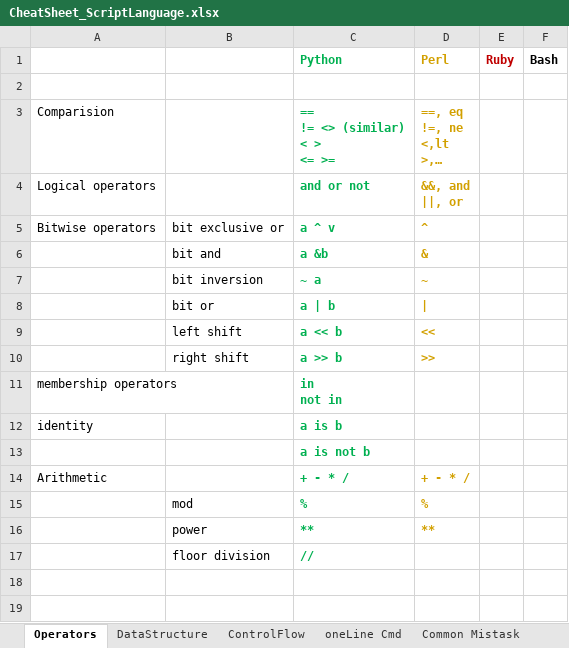
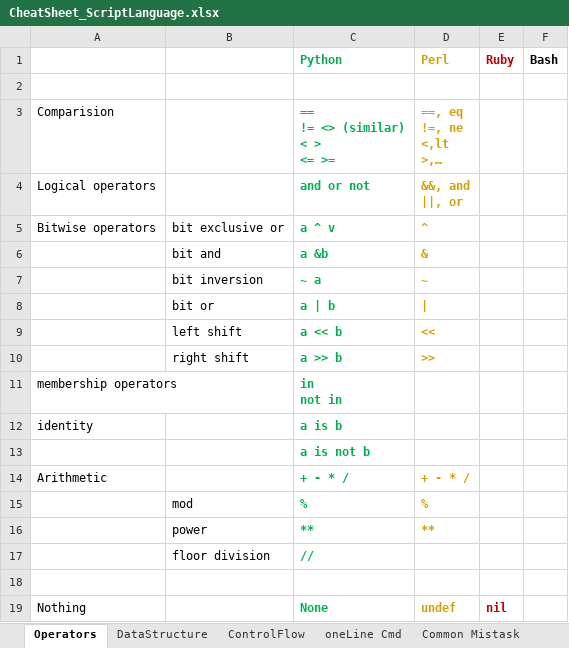
Before and after one commit to li-yong/CheatSheet_ScriptLanguage, an Excel workbook: CheatSheet_ScriptLanguage.xlsx, sheet Operators, drawn as a sheet; long unchanged cells end in …; values as stored, in another font and other column widths than the file's, no borders; conditional formats not drawn; the diff names each change by its address in the sheet, - before the commit and + after, or states it on an @@ line.

```diff
--- a/CheatSheet_ScriptLanguage.xlsx (sheet Operators)
+++ b/CheatSheet_ScriptLanguage.xlsx (sheet Operators)
+row 18: (empty)
+row 19: Nothing |  | None | undef | nil
```
Also changed, not shown: sheet oneLine Cmd, sheet Factors, sheet oo, sheet DataStructure, other sheet tabs.
